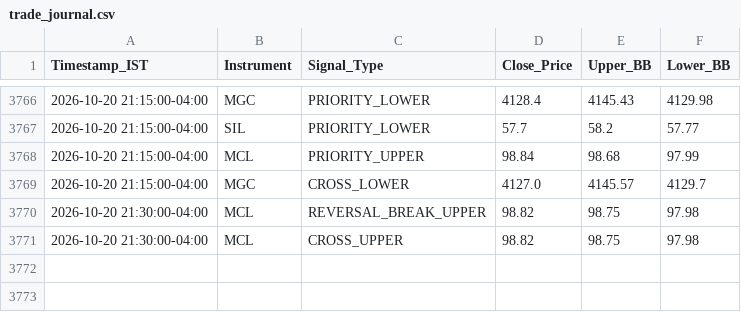
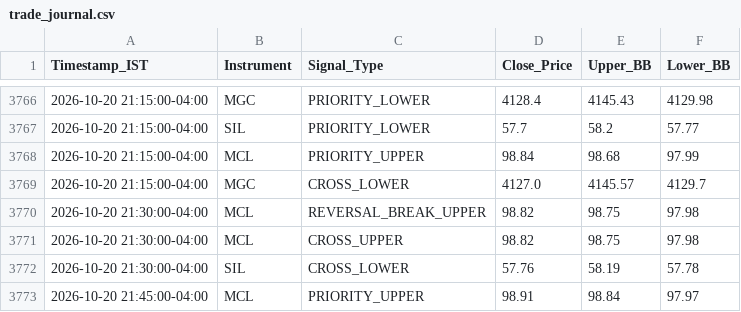
Before and after one commit to RohithBasha/Lucid-alters, a CSV file: trade_journal.csv, drawn as a sheet; only a part is shown, gaps mark what is left out; the diff names each change by its address in the sheet, - before the commit and + after, or states it on an @@ line.

```diff
--- a/trade_journal.csv
+++ b/trade_journal.csv
+row 3772: 2026-10-20 21:30:00-04:00 | SIL | CROSS_LOWER | 57.76 | 58.19 | 57.78
+row 3773: 2026-10-20 21:45:00-04:00 | MCL | PRIORITY_UPPER | 98.91 | 98.84 | 97.97
```
Also changed, not shown: 1 other file.
